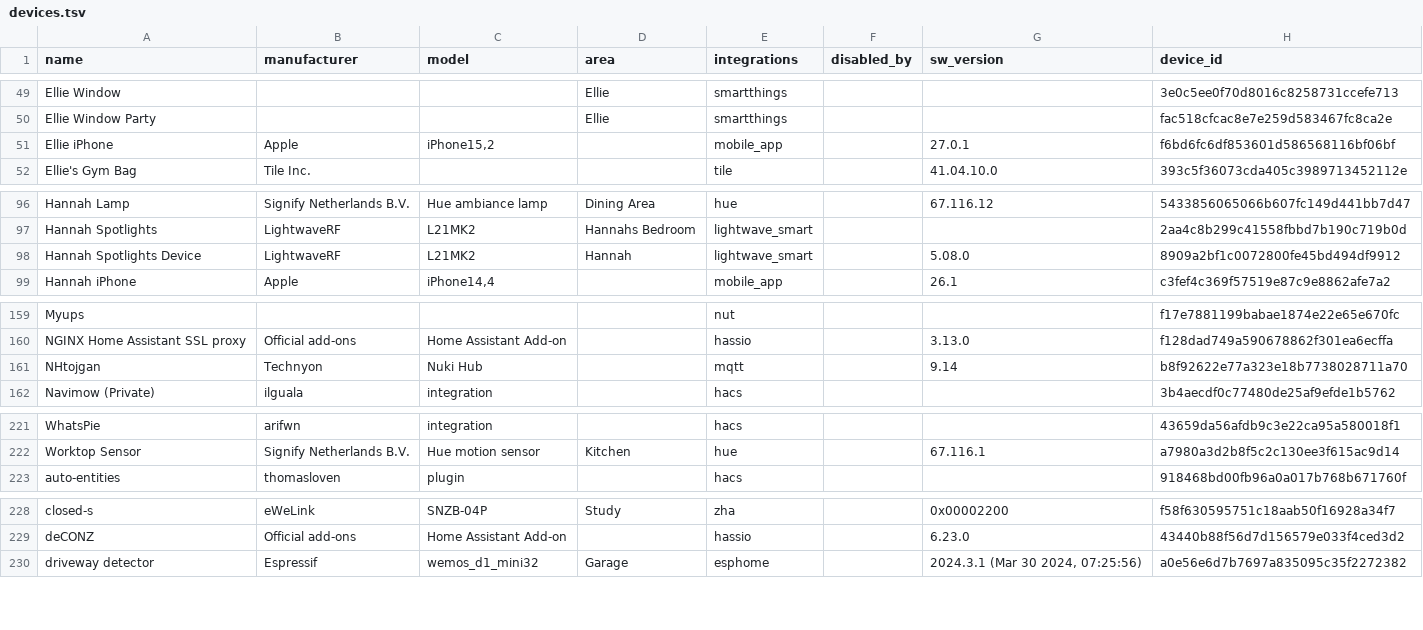
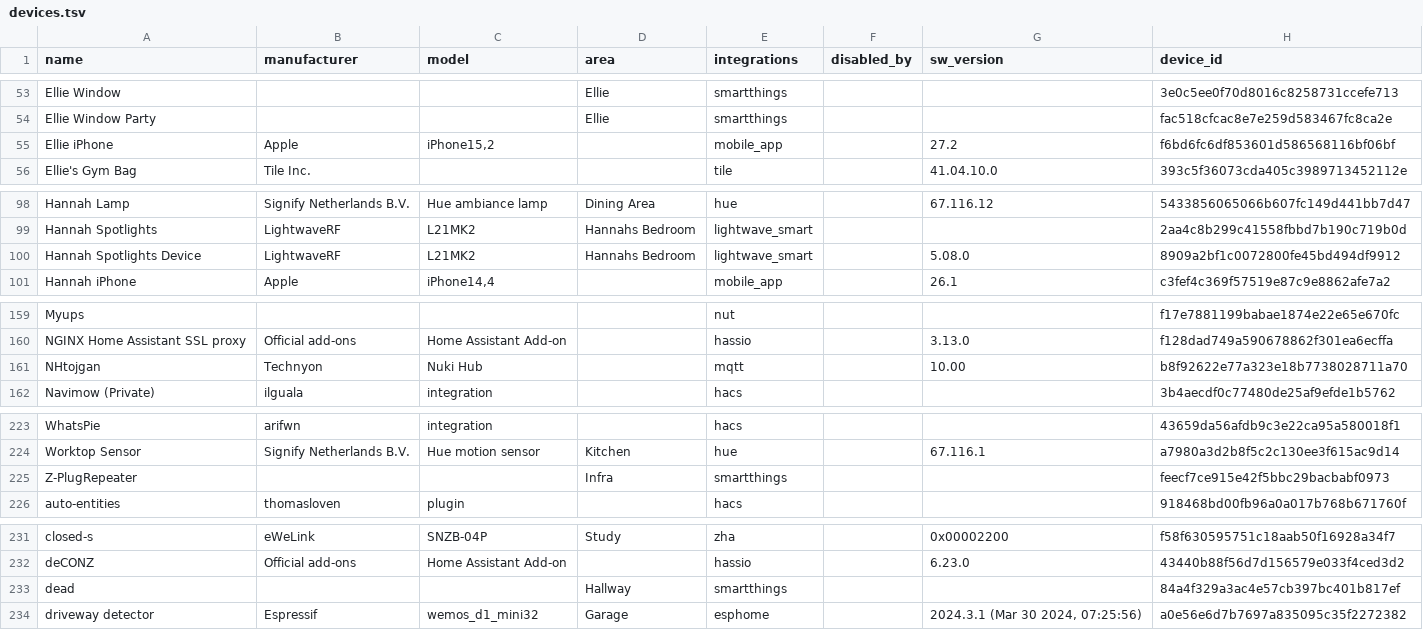
Before and after one commit to tongaimaramba/ha-config, a TSV file: hosts/pamba/digest/devices.tsv, drawn as a sheet; only a part is shown, gaps mark what is left out; the diff covers the shown part only.

```diff
--- a/hosts/pamba/digest/devices.tsv
+++ b/hosts/pamba/digest/devices.tsv
@@ -50,3 +54,3 @@ Ellie Window			Ellie	smartthings			3e0c5ee0f70d8016c8258731ccefe713
 Ellie Window Party			Ellie	smartthings			fac518cfcac8e7e259d583467fc8ca2e
-Ellie iPhone	Apple	iPhone15,2		mobile_app		27.0.1	f6bd6fc6df853601d586568116bf06bf
+Ellie iPhone	Apple	iPhone15,2		mobile_app		27.2	f6bd6fc6df853601d586568116bf06bf
 Ellie's Gym Bag	Tile Inc.			tile		41.04.10.0	393c5f36073cda405c3989713452112e
@@ -97,3 +99,3 @@ Hannah Lamp	Signify Netherlands B.V.	Hue ambiance lamp	Dining Area	hue		67.116.1
 Hannah Spotlights	LightwaveRF	L21MK2	Hannahs Bedroom	lightwave_smart			2aa4c8b299c41558fbbd7b190c719b0d
-Hannah Spotlights Device	LightwaveRF	L21MK2	Hannah	lightwave_smart		5.08.0	8909a2bf1c0072800fe45bd494df9912
+Hannah Spotlights Device	LightwaveRF	L21MK2	Hannahs Bedroom	lightwave_smart		5.08.0	8909a2bf1c0072800fe45bd494df9912
 Hannah iPhone	Apple	iPhone14,4		mobile_app		26.1	c3fef4c369f57519e87c9e8862afe7a2
@@ -160,3 +160,3 @@ Myups				nut			f17e7881199babae1874e22e65e670fc
 NGINX Home Assistant SSL proxy	Official add-ons	Home Assistant Add-on		hassio		3.13.0	f128dad749a590678862f301ea6ecffa
-NHtojgan	Technyon	Nuki Hub		mqtt		9.14	b8f92622e77a323e18b7738028711a70
+NHtojgan	Technyon	Nuki Hub		mqtt		10.00	b8f92622e77a323e18b7738028711a70
 Navimow (Private)	ilguala	integration		hacs			3b4aecdf0c77480de25af9efde1b5762
@@ -222,2 +224,3 @@ WhatsPie	arifwn	integration		hacs			43659da56afdb9c3e22ca95a580018f1
 Worktop Sensor	Signify Netherlands B.V.	Hue motion sensor	Kitchen	hue		67.116.1	a7980a3d2b8f5c2c130ee3f615ac9d14
+Z-PlugRepeater			Infra	smartthings			feecf7ce915e42f5bbc29bacbabf0973
 auto-entities	thomasloven	plugin		hacs			918468bd00fb96a0a017b768b671760f
@@ -229,2 +232,3 @@ closed-s	eWeLink	SNZB-04P	Study	zha		0x00002200	f58f630595751c18aab50f16928a34f7
 deCONZ	Official add-ons	Home Assistant Add-on		hassio		6.23.0	43440b88f56d7d156579e033f4ced3d2
+dead			Hallway	smartthings			84a4f329a3ac4e57cb397bc401b817ef
 driveway detector	Espressif	wemos_d1_mini32	Garage	esphome		2024.3.1 (Mar 30 2024, 07:25:56)	a0e56e6d7b7697a835095c35f2272382
```
Also changed, not shown: 9 added rows, 7 removed rows and 23 edited cells elsewhere in this file, hosts/pamba/digest/entities.tsv, hosts/pamba/meta/manifest.tsv, 36 other files.
